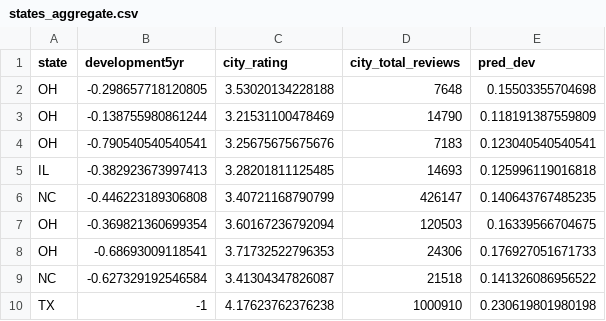
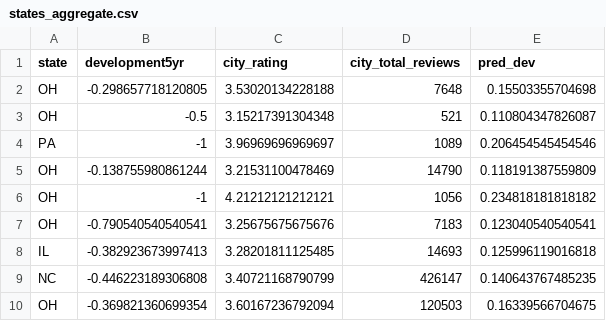
Before and after one commit to royce1998/Files, a CSV file: states_aggregate.csv, drawn as a sheet; only a part is shown; the shorter side is filled out with more unchanged rows; the diff covers the shown part only.

```diff
--- a/states_aggregate.csv
+++ b/states_aggregate.csv
@@ -2,3 +2,6 @@
 "OH",-0.298657718120805,3.53020134228188,7648,0.15503355704698
+"OH",-0.5,3.15217391304348,521,0.110804347826087
+"PA",-1,3.96969696969697,1089,0.206454545454546
 "OH",-0.138755980861244,3.21531100478469,14790,0.118191387559809
+"OH",-1,4.21212121212121,1056,0.234818181818182
 "OH",-0.790540540540541,3.25675675675676,7183,0.123040540540541
```
Also changed, not shown: 35 added rows elsewhere in this file.
